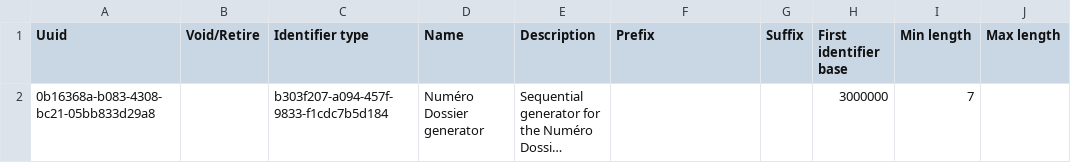
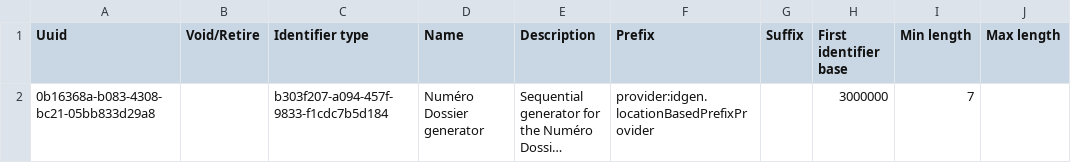
Before and after one commit to mekomsolutions/openmrs-config-haiti, a CSV file: configuration/idgen/identifierSource.csv, drawn as a sheet; only a part is shown; long unchanged cells end in …; the diff names each change by its address in the sheet, - before the commit and + after, or states it on an @@ line.

```diff
--- a/configuration/idgen/identifierSource.csv
+++ b/configuration/idgen/identifierSource.csv
-F2 (Prefix): (empty)
+F2 (Prefix): provider:idgen.locationBasedPrefixProvider
```
Also changed, not shown: configuration/locations/locations.csv, configuration/patientidentifiertypes/facility_ids.csv, 3 other files.
